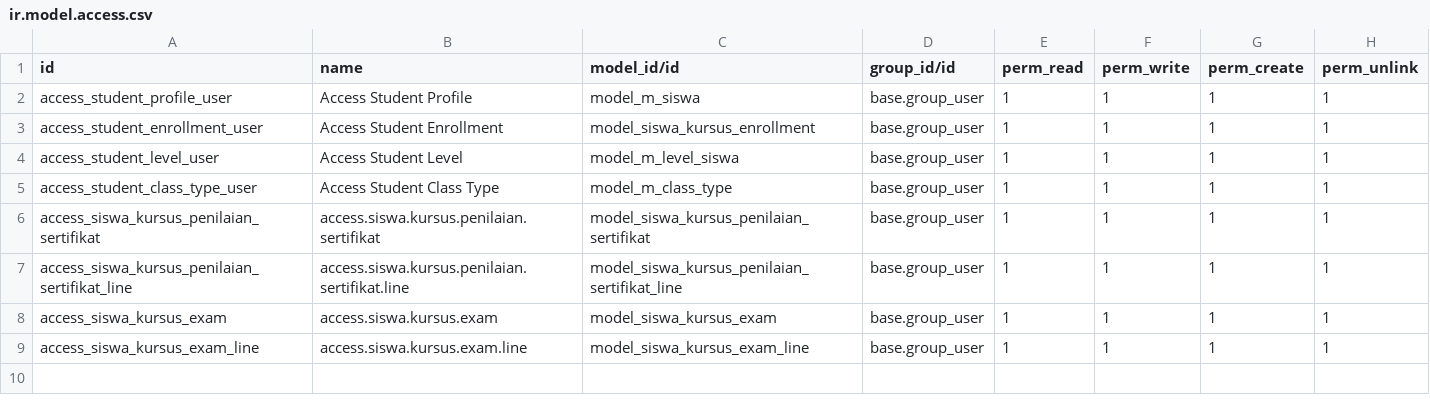
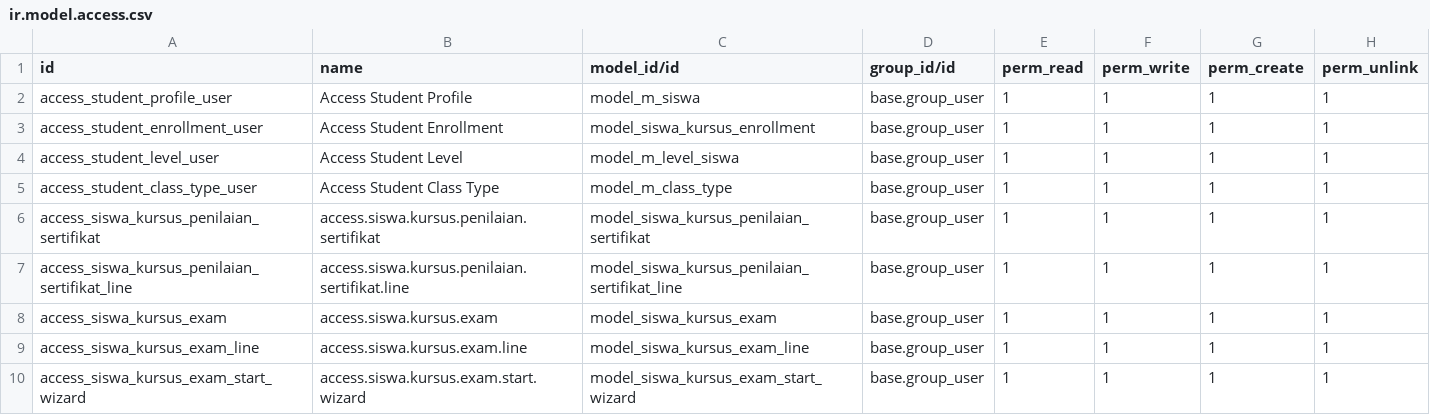
Before and after one commit to KodingYukDev/core_siswa_odoo_academic, a CSV file: security/ir.model.access.csv, drawn as a sheet; the diff names each change by its address in the sheet, - before the commit and + after, or states it on an @@ line.

Commit message:
feat: implement remedial system, shuffle questions, project download link, and exam history in parent portal

```diff
--- a/security/ir.model.access.csv
+++ b/security/ir.model.access.csv
+row 10: access_siswa_kursus_exam_start_wizard | access.siswa.kursus.exam.start.wizard | model_siswa_kursus_exam_start_wizard | base.group_user | 1 | 1 | 1 | 1
```
Also changed, not shown: 9 other files.
